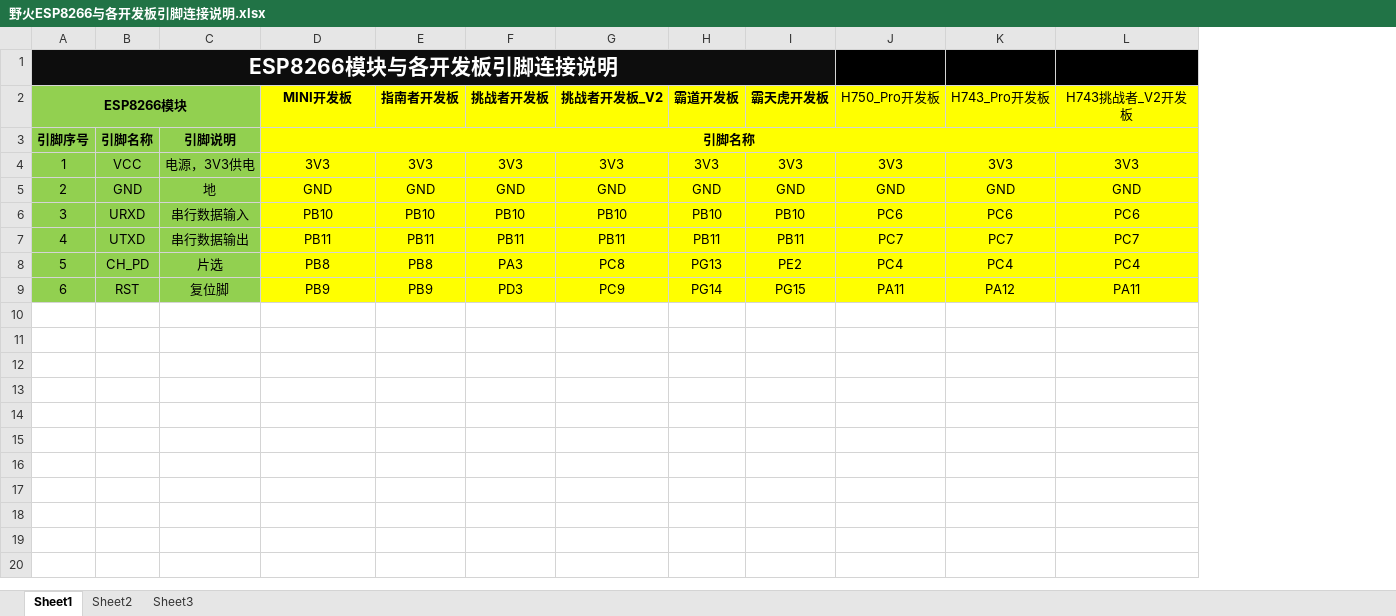
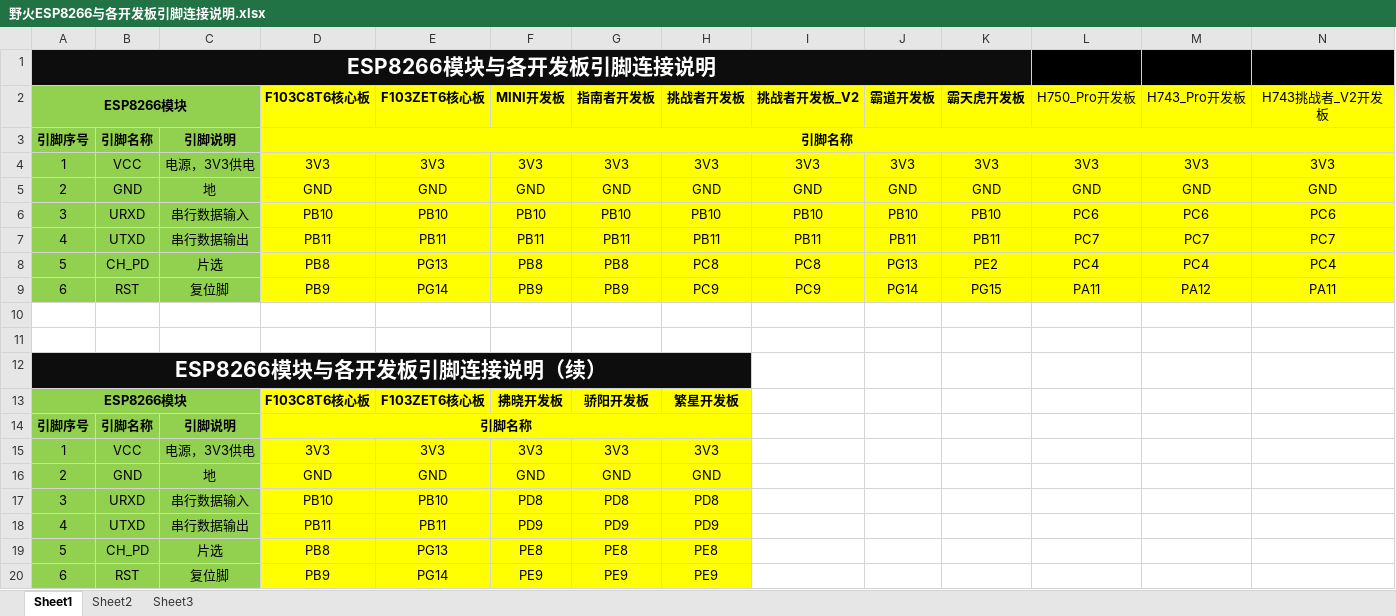
Before and after one commit to Embedfire-WiFi-esp/ebf_wifi_esp8266_code, an Excel workbook: 野火ESP8266与各开发板引脚连接说明/野火ESP8266与各开发板引脚连接说明.xlsx, sheet Sheet1, drawn as a sheet; only a part is shown; values as stored, in another font and other column widths than the file's, no borders; addresses are those after the commit; rows hold the shown columns only; the diff names each change by its address in the sheet, - before the commit and + after, or states it on an @@ line.

```diff
--- a/野火ESP8266与各开发板引脚连接说明/野火ESP8266与各开发板引脚连接说明.xlsx (sheet Sheet1)
+++ b/野火ESP8266与各开发板引脚连接说明/野火ESP8266与各开发板引脚连接说明.xlsx (sheet Sheet1)
+column E, rows 2-9: F103ZET6核心板 |  | 3V3 | GND | PB10 | PB11 | PG13 | PG14
+column F, rows 2-9: MINI开发板 |  | 3V3 | GND | PB10 | PB11 | PB8 | PB9
-D2: MINI开发板
+D2: F103C8T6核心板
-H8: PA3
+H8: PC8
-H9: PD3
+H9: PC9
+row 10: (empty)
+row 11: (empty)
+row 12: ESP8266模块与各开发板引脚连接说明（续）
+row 13: ESP8266模块 |  |  | F103C8T6核心板 | F103ZET6核心板 | 拂晓开发板 | 骄阳开发板 | 繁星开发板
+row 14: 引脚序号 | 引脚名称 | 引脚说明 | 引脚名称
+row 15: 1 | VCC | 电源，3V3供电 | 3V3 | 3V3 | 3V3 | 3V3 | 3V3
+row 16: 2 | GND | 地 | GND | GND | GND | GND | GND
+row 17: 3 | URXD | 串行数据输入 | PB10 | PB10 | PD8 | PD8 | PD8
+row 18: 4 | UTXD | 串行数据输出 | PB11 | PB11 | PD9 | PD9 | PD9
+row 19: 5 | CH_PD | 片选 | PB8 | PG13 | PE8 | PE8 | PE8
+row 20: 6 | RST | 复位脚 | PB9 | PG14 | PE9 | PE9 | PE9
```
Also changed, not shown: 10 other files.
